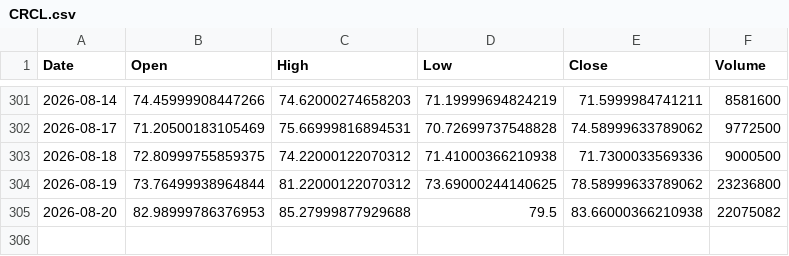
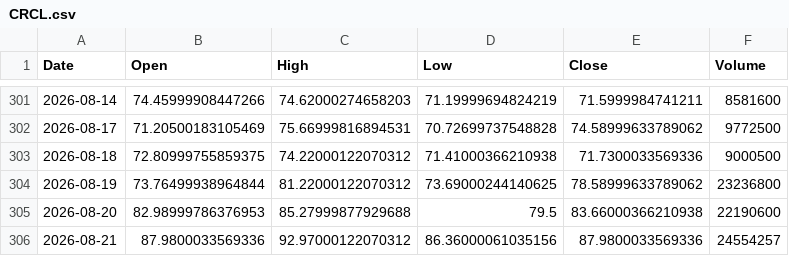
Before and after one commit to ShikanNagata/signal, a CSV file: data/CRCL.csv, drawn as a sheet; only a part is shown, gaps mark what is left out.

```diff
--- a/data/CRCL.csv
+++ b/data/CRCL.csv
@@ -304,2 +304,3 @@ Date,Open,High,Low,Close,Volume
 2026-08-19,73.76499938964844,81.22000122070312,73.69000244140625,78.58999633789062,23236800
-2026-08-20,82.98999786376953,85.27999877929688,79.5,83.66000366210938,22075082
+2026-08-20,82.98999786376953,85.27999877929688,79.5,83.66000366210938,22190600
+2026-08-21,87.9800033569336,92.97000122070312,86.36000061035156,87.9800033569336,24554257
```
Also changed, not shown: data/AMD.csv, data/IONQ.csv, 9 other files.
